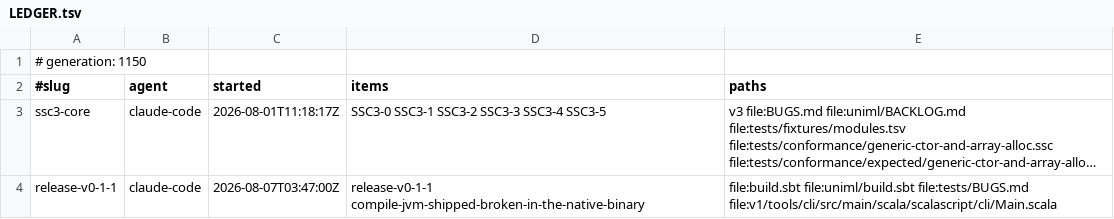
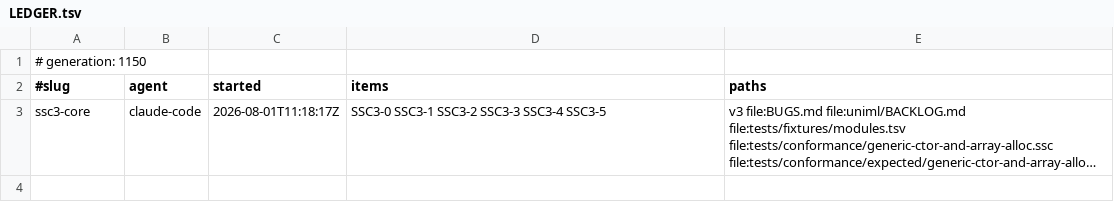
Before and after one commit to sergey-scherbina/scalascript, a TSV file: .work/active/LEDGER.tsv, drawn as a sheet; long unchanged cells end in …; the diff names each change by its address in the sheet, - before the commit and + after, or states it on an @@ line.

Commit message:
release-claim: release-v0-1-1 — v0.1.1 is published, the work is done
Released by its holder on completion.

Shipped under this slug: v0.1.1 on all three platforms, first run green. The
release exists because compile-jvm was broken in EVERY v0.1.0 native binary --
the command inlines Scala source fragments held as classpath resources and
resource-config.json named none of them. It also carries everything that landed
on main after v0.1.0.

Prepared on a branch rather than in place, per Sergiy: release/0.1.1 was rebased
onto current main, verified end to end locally (native image, compile-jvm
writing an artifact, both run lanes, the --bytecode refusal, qualifier self-test
64 cases, smoke 69/69), and only then tagged. The tag stayed local until Sergiy
said to push it, because pushing the tag is what publishes.

Post-release steps are on main too: the emitted coordinate now names 0.1.1, and
root and uniml/ were already back at 0.2.0-SNAPSHOT.

Left open and filed, not swept up: smoke-runner-cannot-run -- scripts/smoke-ci
dies on main before its first check, bracketed to 36 commits, runtime rather
than script, with the suspect named and marked unverified. Whoever takes it
should claim it fresh.

```diff
--- a/.work/active/LEDGER.tsv
+++ b/.work/active/LEDGER.tsv
-row 4: release-v0-1-1 | claude-code | 2026-08-07T03:47:00Z | release-v0-1-1 compile-jvm-shipped-broken-in-the-native-binary | file:build.sbt file:uniml/build.sbt file:tests/BUGS.md file:v1/tools/cli/src/main/scala/scalascript/cli/Main.scala
```
Also changed, not shown: 1 other file.
